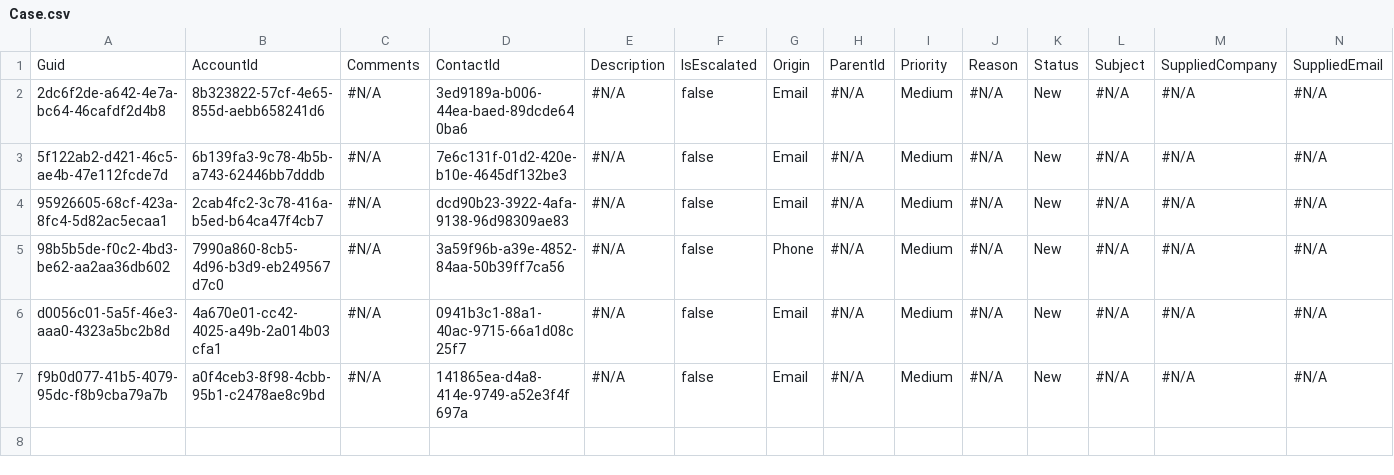
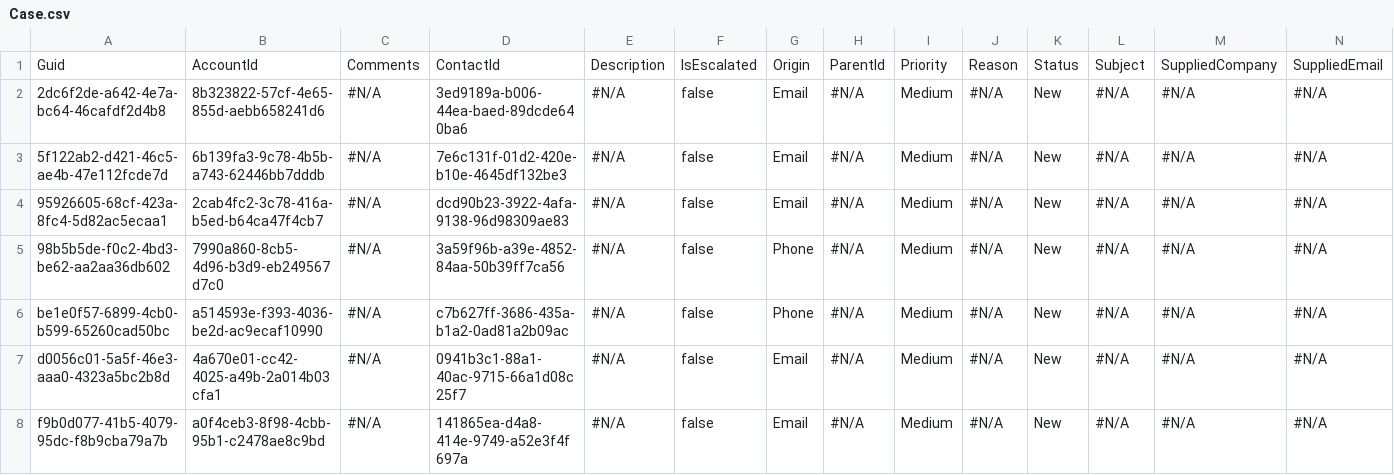
Before and after one commit to Prodlymoover/CPQ-Test--33, a CSV file: Case.csv, drawn as a sheet; only a part is shown; rows hold the shown columns only; the diff names each change by its address in the sheet, - before the commit and + after, or states it on an @@ line.

```diff
--- a/Case.csv
+++ b/Case.csv
+row 6: be1e0f57-6899-4cb0-b599-65260cad50bc | a514593e-f393-4036-be2d-ac9ecaf10990 | #N/A | c7b627ff-3686-435a-b1a2-0ad81a2b09ac | #N/A | false | Phone | #N/A | Medium | #N/A | New | #N/A | #N/A | #N/A
```
Also changed, not shown: Asset.csv, Contact.csv, 3 other files.
